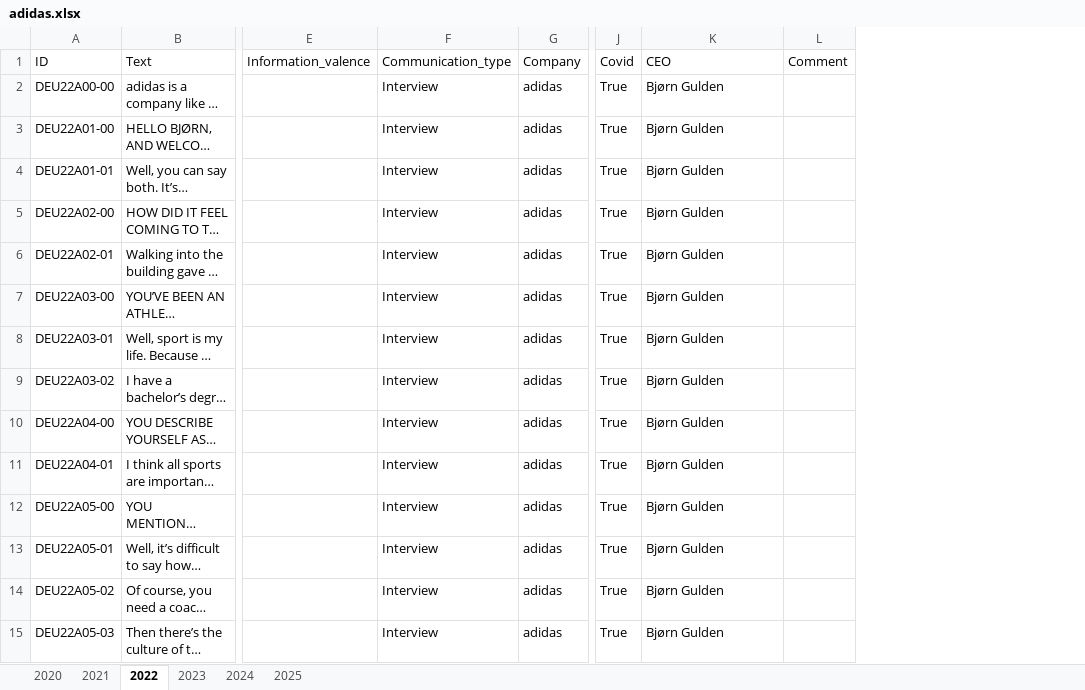
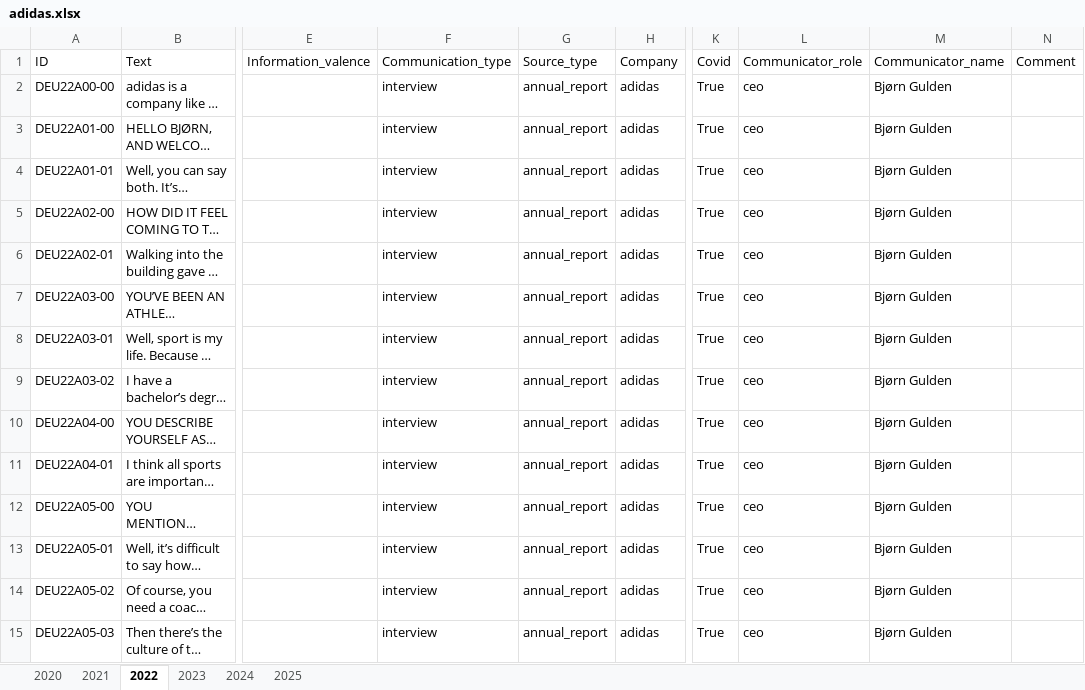
Before and after one commit to sawiDR/CEOCommunication, an Excel workbook: data/input/adidas.xlsx, sheet 2022, drawn as a sheet; only a part is shown, gaps mark what is left out; long unchanged cells end in …; values as stored, in another font and other column widths than the file's, no borders; table styles not drawn; addresses are those after the commit; the diff covers the shown part only; the diff names each change by its address in the sheet, - before the commit and + after, or states it on an @@ line.

```diff
--- a/data/input/adidas.xlsx (sheet 2022)
+++ b/data/input/adidas.xlsx (sheet 2022)
+column G (Source_type), rows 2-15: all annual_report
+column L (Communicator_role), rows 2-15: all ceo
-M1: CEO
+M1: Communicator_name
-F2:F15 (Communication_type): Interview
+F2:F15 (Communication_type): interview
```
Also changed, not shown: 30 edited cells elsewhere in this sheet, sheet 2024, sheet 2023, sheet 2025, sheet 2021, sheet 2020, data/input/asics.xlsx, 1 other file.
